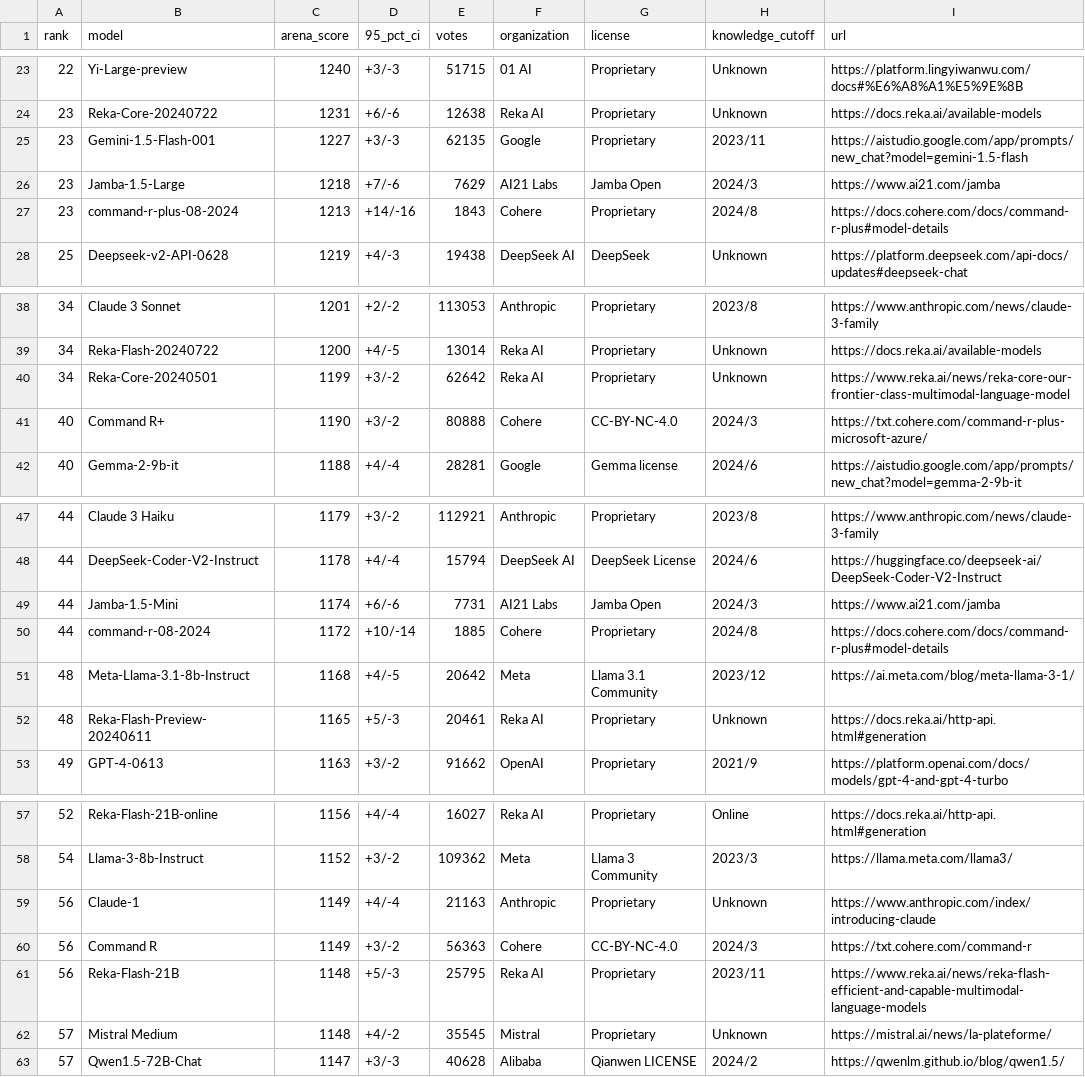
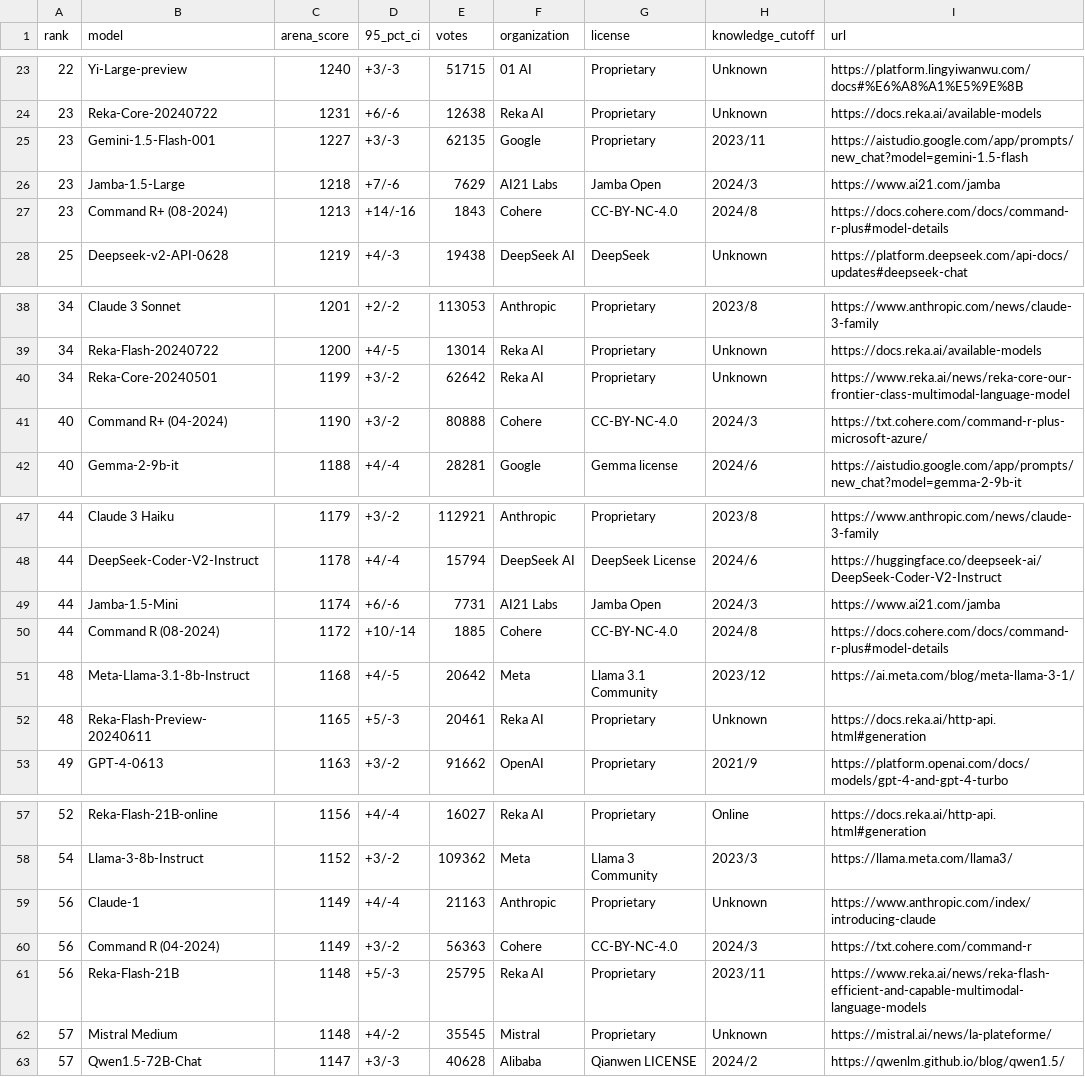
Before and after one commit to fboulnois/llm-leaderboard-csv, a CSV file: csv/lmsys.csv, drawn as a sheet; only a part is shown, gaps mark what is left out.

```diff
--- a/csv/lmsys.csv
+++ b/csv/lmsys.csv
@@ -26,3 +26,3 @@ rank,model,arena_score,95_pct_ci,votes,organization,license,knowledge_cutoff,url
 23,Jamba-1.5-Large,1218,+7/-6,7629,AI21 Labs,Jamba Open,2024/3,https://www.ai21.com/jamba
-23,command-r-plus-08-2024,1213,+14/-16,1843,Cohere,Proprietary,2024/8,https://docs.cohere.com/docs/command-r-plus#model-details
+23,Command R+ (08-2024),1213,+14/-16,1843,Cohere,CC-BY-NC-4.0,2024/8,https://docs.cohere.com/docs/command-r-plus#model-details
 25,Deepseek-v2-API-0628,1219,+4/-3,19438,DeepSeek AI,DeepSeek,Unknown,https://platform.deepseek.com/api-docs/updates#deepseek-chat
@@ -40,3 +40,3 @@ rank,model,arena_score,95_pct_ci,votes,organization,license,knowledge_cutoff,url
 34,Reka-Core-20240501,1199,+3/-2,62642,Reka AI,Proprietary,Unknown,https://www.reka.ai/news/reka-core-our-frontier-class-multimodal-language-model
-40,Command R+,1190,+3/-2,80888,Cohere,CC-BY-NC-4.0,2024/3,https://txt.cohere.com/command-r-plus-microsoft-azure/
+40,Command R+ (04-2024),1190,+3/-2,80888,Cohere,CC-BY-NC-4.0,2024/3,https://txt.cohere.com/command-r-plus-microsoft-azure/
 40,Gemma-2-9b-it,1188,+4/-4,28281,Google,Gemma license,2024/6,https://aistudio.google.com/app/prompts/new_chat?model=gemma-2-9b-it
@@ -49,3 +49,3 @@ rank,model,arena_score,95_pct_ci,votes,organization,license,knowledge_cutoff,url
 44,Jamba-1.5-Mini,1174,+6/-6,7731,AI21 Labs,Jamba Open,2024/3,https://www.ai21.com/jamba
-44,command-r-08-2024,1172,+10/-14,1885,Cohere,Proprietary,2024/8,https://docs.cohere.com/docs/command-r-plus#model-details
+44,Command R (08-2024),1172,+10/-14,1885,Cohere,CC-BY-NC-4.0,2024/8,https://docs.cohere.com/docs/command-r-plus#model-details
 48,Meta-Llama-3.1-8b-Instruct,1168,+4/-5,20642,Meta,Llama 3.1 Community,2023/12,https://ai.meta.com/blog/meta-llama-3-1/
@@ -59,3 +59,3 @@ rank,model,arena_score,95_pct_ci,votes,organization,license,knowledge_cutoff,url
 56,Claude-1,1149,+4/-4,21163,Anthropic,Proprietary,Unknown,https://www.anthropic.com/index/introducing-claude
-56,Command R,1149,+3/-2,56363,Cohere,CC-BY-NC-4.0,2024/3,https://txt.cohere.com/command-r
+56,Command R (04-2024),1149,+3/-2,56363,Cohere,CC-BY-NC-4.0,2024/3,https://txt.cohere.com/command-r
 56,Reka-Flash-21B,1148,+5/-3,25795,Reka AI,Proprietary,2023/11,https://www.reka.ai/news/reka-flash-efficient-and-capable-multimodal-language-models
```
